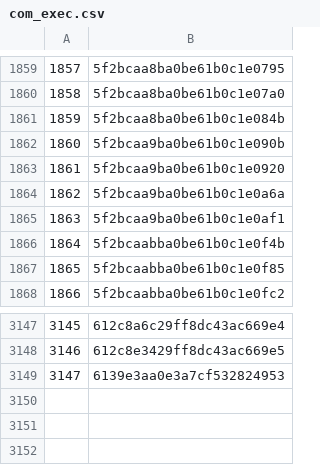
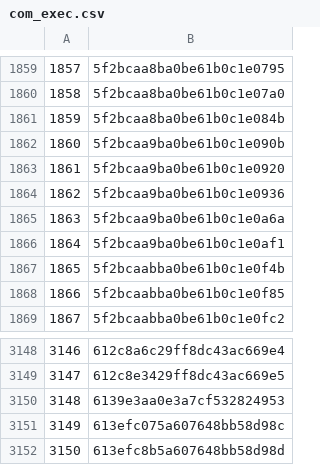
Before and after one commit to rajbirgitrepo/capmain, a CSV file: com_exec.csv, drawn as a sheet; only a part is shown, gaps mark what is left out; addresses are those after the commit; the diff names each change by its address in the sheet, - before the commit and + after, or states it on an @@ line.

```diff
--- a/com_exec.csv
+++ b/com_exec.csv
+row 1864: 1862 | 5f2bcaa9ba0be61b0c1e0936
@@ column A renumbered between rows 1865 and 3150 @@
+row 3151: 3149 | 613efc075a607648bb58d98c
+row 3152: 3150 | 613efc8b5a607648bb58d98d
```
Also changed, not shown: exp_exec.csv, lifetime_exec.csv, 52 other files.
